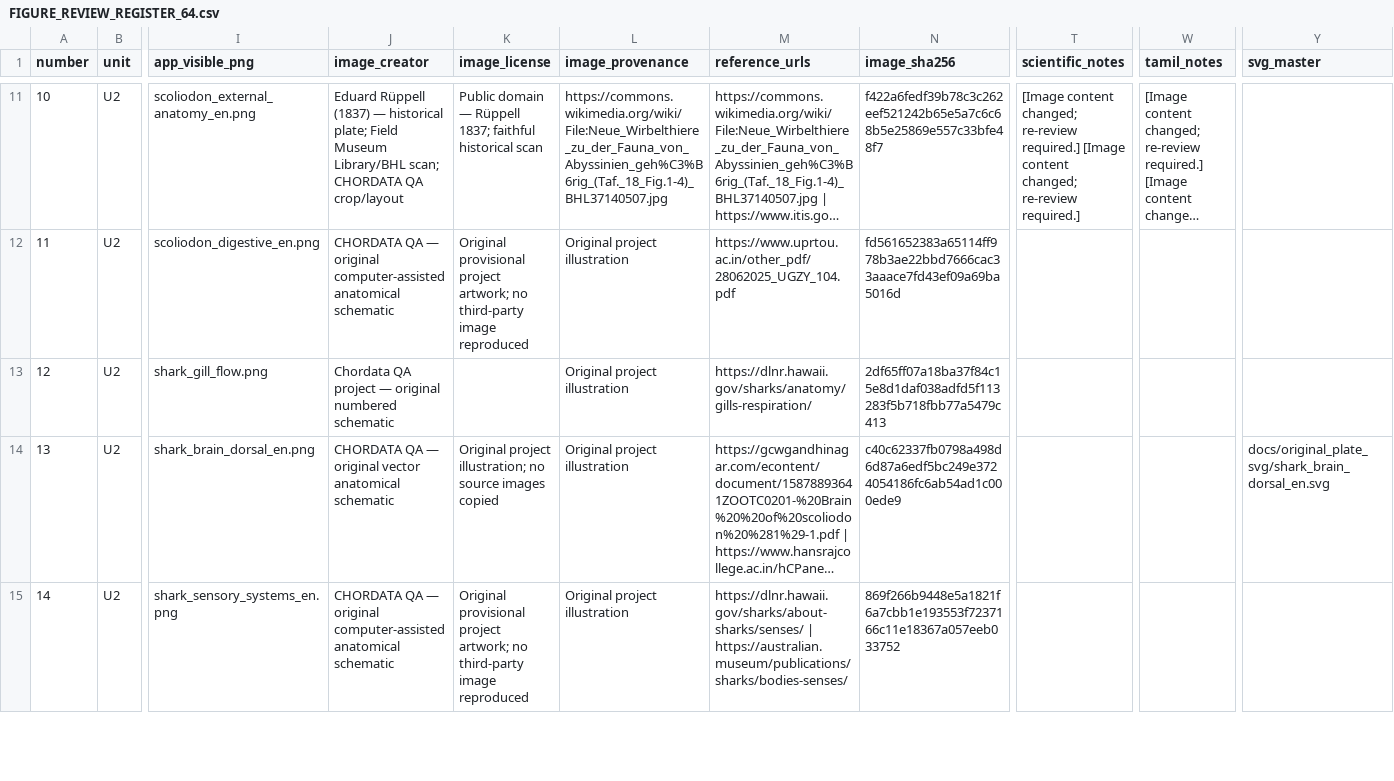
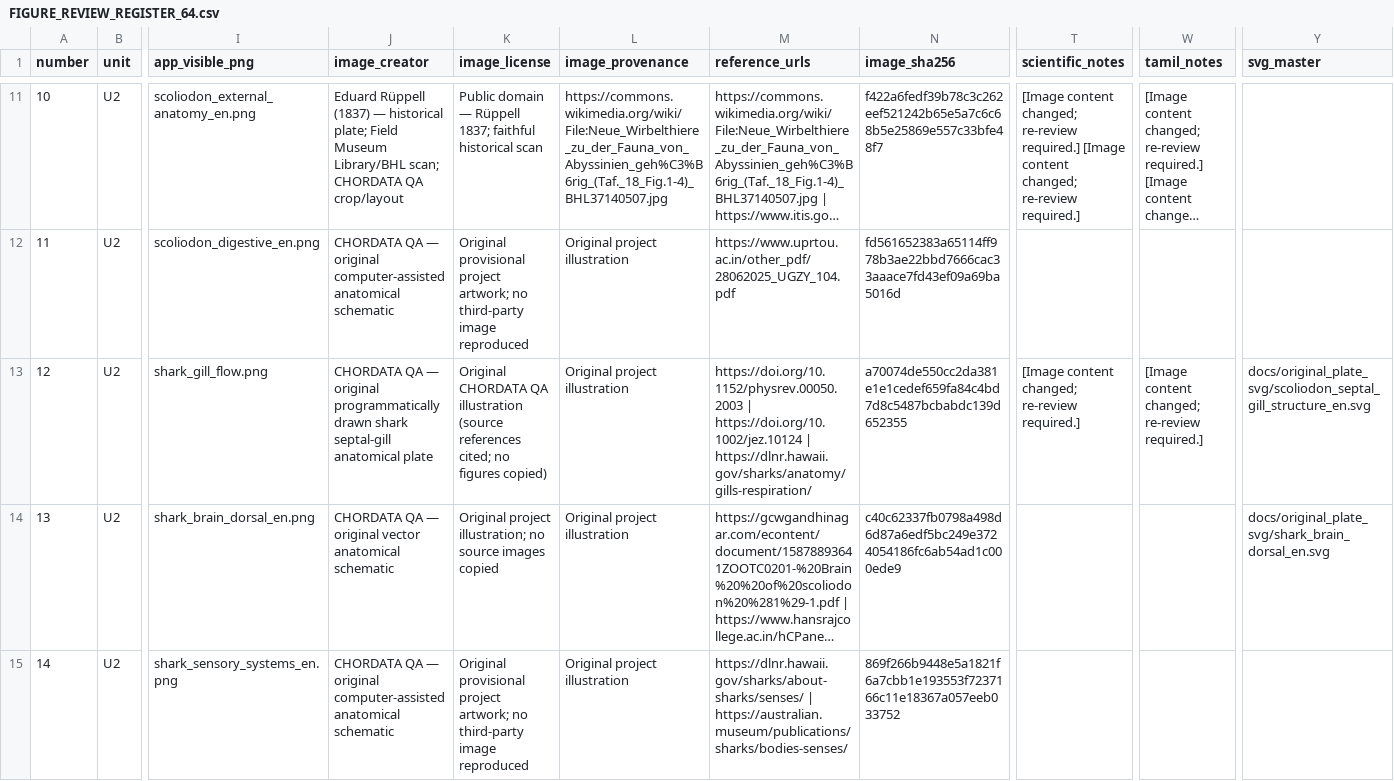
Before and after one commit to rameshgascngl-create/Chordata, a CSV file: docs/FIGURE_REVIEW_REGISTER_64.csv, drawn as a sheet; only a part is shown, gaps mark what is left out; long unchanged cells end in …; the diff names each change by its address in the sheet, - before the commit and + after, or states it on an @@ line.

```diff
--- a/docs/FIGURE_REVIEW_REGISTER_64.csv
+++ b/docs/FIGURE_REVIEW_REGISTER_64.csv
-J13 (image_creator): Chordata QA project — original numbered schematic
+J13 (image_creator): CHORDATA QA — original programmatically drawn shark septal-gill anatomical plate
-K13 (image_license): (empty)
+K13 (image_license): Original CHORDATA QA illustration (source references cited; no figures copied)
-M13 (reference_urls): https://dlnr.hawaii.gov/sharks/anatomy/gills-respiration/
+M13 (reference_urls): https://doi.org/10.1152/physrev.00050.2003 | https://doi.org/10.1002/jez.10124 | https://dlnr.hawaii.gov/sharks/anatomy/gills-respiration/
-N13 (image_sha256): 2df65ff07a18ba37f84c15e8d1daf038adfd5f113283f5b718fbb77a5479c413
+N13 (image_sha256): a70074de550cc2da381e1e1cedef659fa84c4bd7d8c5487bcbabdc139d652355
-T13 (scientific_notes): (empty)
+T13 (scientific_notes): [Image content changed; re-review required.]
-W13 (tamil_notes): (empty)
+W13 (tamil_notes): [Image content changed; re-review required.]
-Y13 (svg_master): (empty)
+Y13 (svg_master): docs/original_plate_svg/scoliodon_septal_gill_structure_en.svg
```
Also changed, not shown: docs/figure-coverage.tsv, 5 other files.
